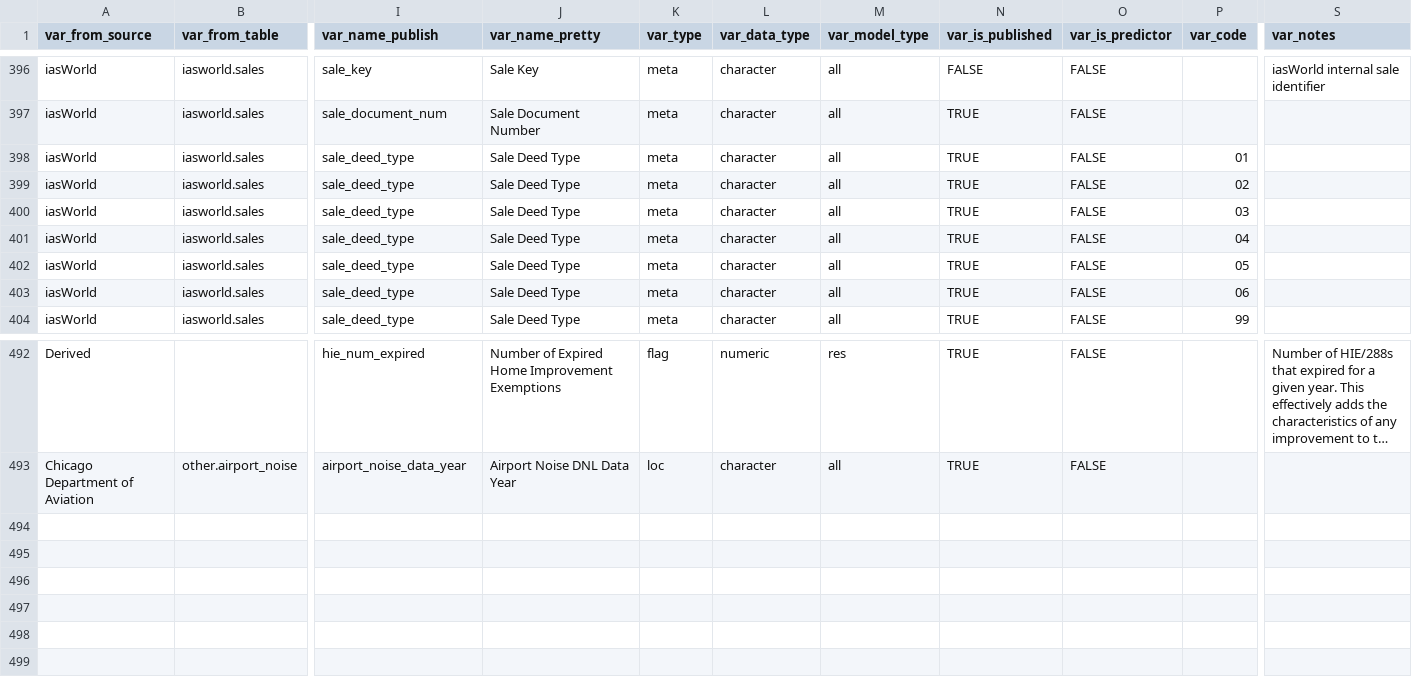
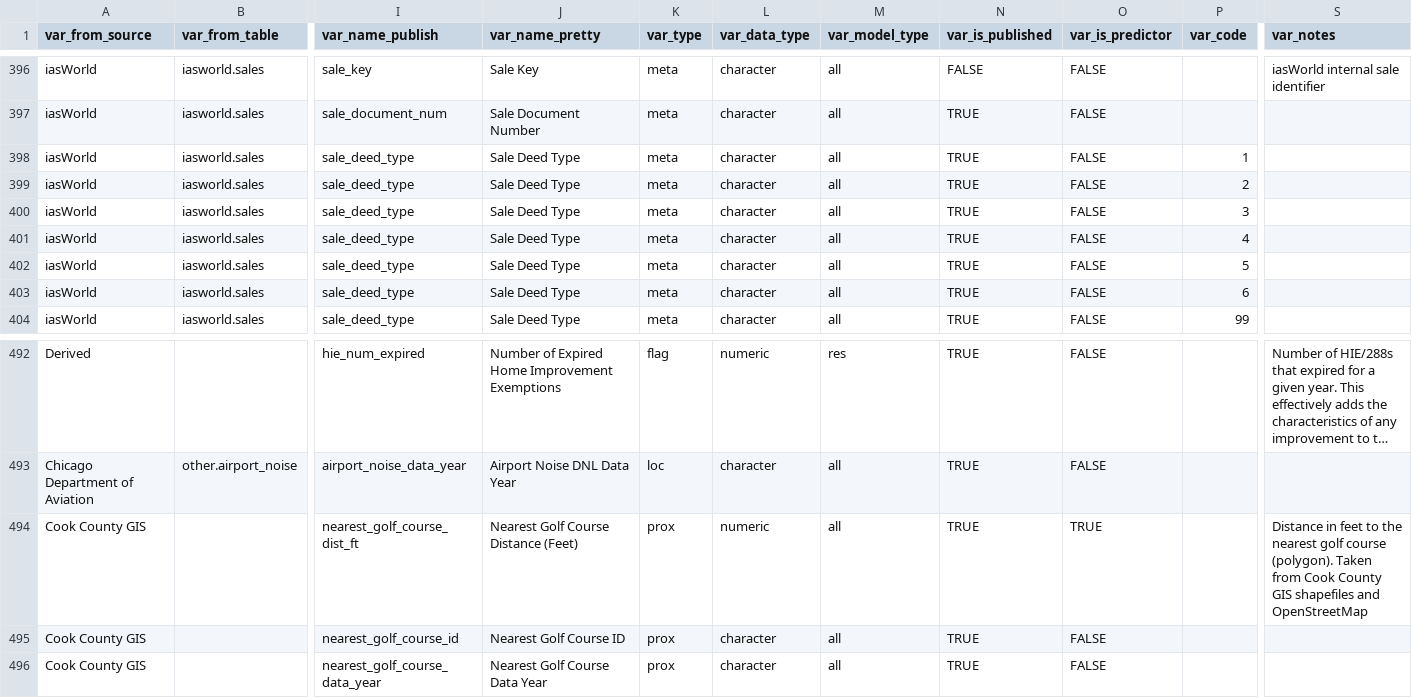
Before and after one commit to ccao-data/ccao, a CSV file: data-raw/vars_dict.csv, drawn as a sheet; only a part is shown, gaps mark what is left out; long unchanged cells end in …; rows hold the shown columns only; the diff names each change by its address in the sheet, - before the commit and + after, or states it on an @@ line.

Commit message:
Update vars_dict with new 2023 model variable

```diff
--- a/data-raw/vars_dict.csv
+++ b/data-raw/vars_dict.csv
-P398 (var_code): 01
+P398 (var_code): 1
-P399 (var_code): 02
+P399 (var_code): 2
-P400 (var_code): 03
+P400 (var_code): 3
-P401 (var_code): 04
+P401 (var_code): 4
-P402 (var_code): 05
+P402 (var_code): 5
-P403 (var_code): 06
+P403 (var_code): 6
+row 494: Cook County GIS |  | nearest_golf_course_dist_ft | Nearest Golf Course Distance (Feet) | prox | numeric | all | TRUE | TRUE |  | Distance in feet to the nearest golf course (polygon). Taken from Cook County GIS shapefiles and OpenStreetMap
+row 495: Cook County GIS |  | nearest_golf_course_id | Nearest Golf Course ID | prox | character | all | TRUE | FALSE
+row 496: Cook County GIS |  | nearest_golf_course_data_year | Nearest Golf Course Data Year | prox | character | all | TRUE | FALSE
```
Also changed, not shown: 5 other files.
